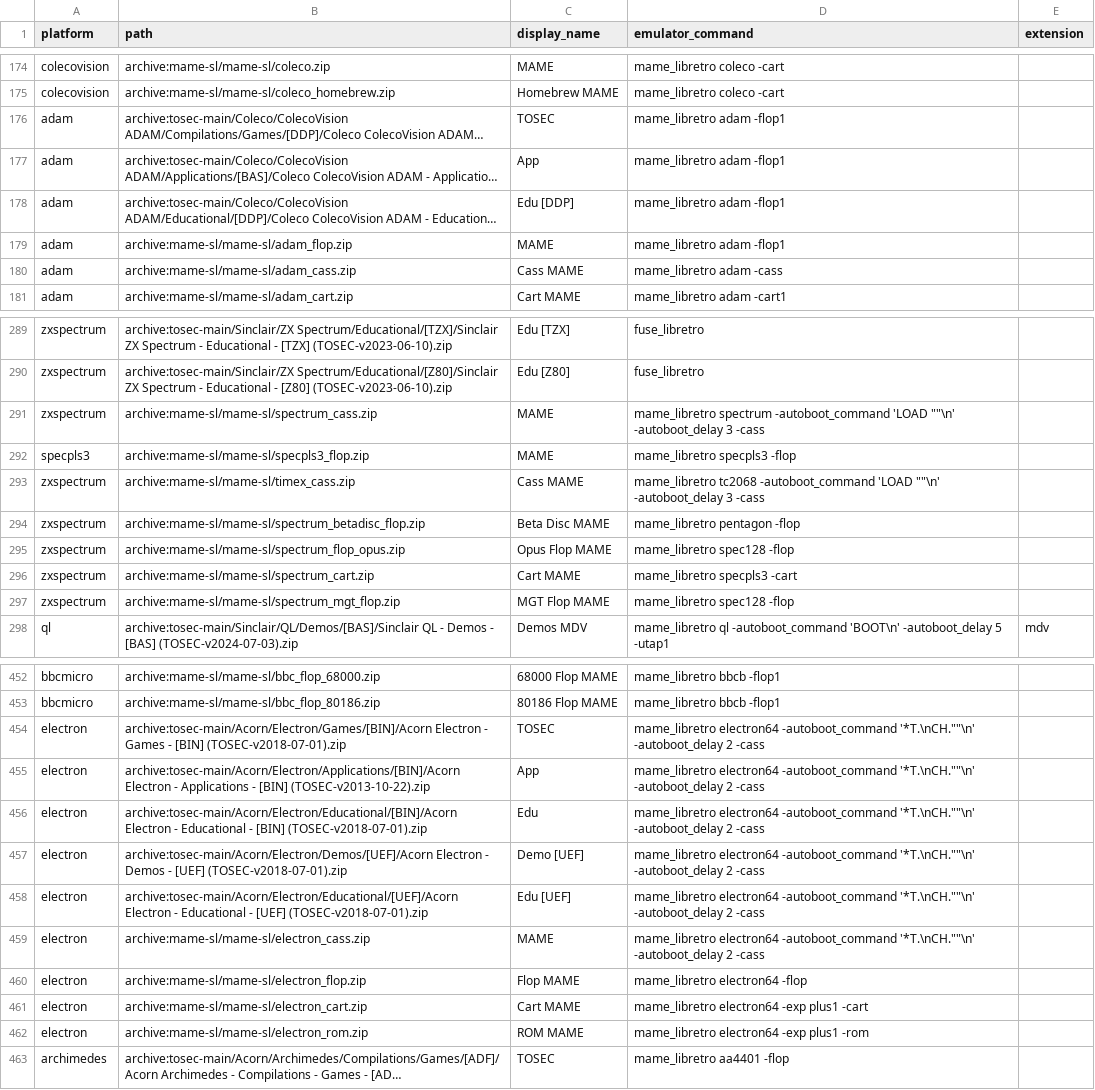
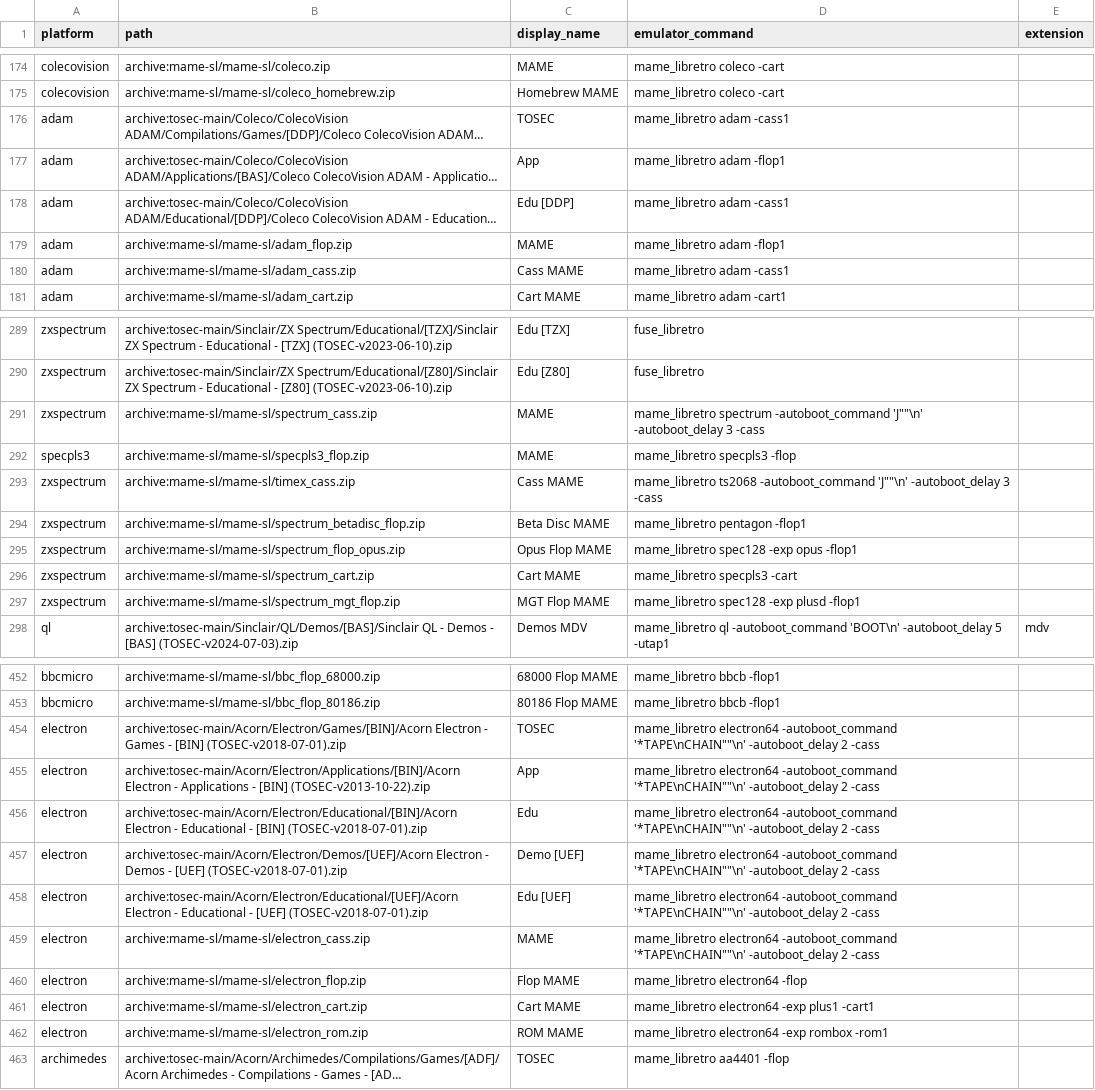
Before and after one commit to WizzardSK/gameflix, a CSV file: platforms.csv, drawn as a sheet; only a part is shown, gaps mark what is left out; long unchanged cells end in …; the diff covers the shown part only; the diff names each change by its address in the sheet, - before the commit and + after, or states it on an @@ line.

Commit message:
Launcher: CHD software lists, software in core arguments, autoboot quoting, disc image fallback; table fixes
From the per-list test of the site:

- A CHD software-list entry (mame-software-list-chds) is a folder; the
  launcher fetched its HTML listing as the "ROM". It now mirrors the
  folder's .chd files, and when the CHD set's name for a disc differs from
  the core's list XML (towns hyakunin isshu.chd vs hyakunin isshu
  (japan).chd), links it under the expected name.
- Software named in the core arguments (famicom famibs30, m5_cart:basici,
  to7 -cart basic, snes:sufami, the FreeDOS hard disks) is fetched from the
  software-list sets into ~/share/bios/<list>/. The -hard path rewrite for
  mame_libretro is gone; MAME finds the disk through the rompath.
- The core's cmd parser knows only double quotes, so every autoboot command
  was typed with an apostrophe on each side and LOAD "" fell apart. The
  arguments are re-quoted for it, with " written as \x22.
- A list's ext no longer has to match every file: the image is picked by
  type, then by the usual disc types, then by size (NonRedump Mega CD .bin,
  PSX .iso); a single-file .7z is handed over as that file (No-Intro DS),
  and a non-archive with ext is started as it is (3DS .cci).
- mame_deps.tsv also covers the ROM devices of slot cards the table plugs in
  (exdos, cd90_640, plusd, opus, trump, sdxbas).
- retroarch.ps1 gets the same: -rompath, full image paths, fetching the MAME
  system ROM sets and every software list of the driver, CHD folders, software
  in the core arguments, re-quoted autoboot commands and the image fallback.

platforms.csv: media and slot options checked against MAME's -listmedia and
-listslots and run in the core - tapes and disks given as the other (Atom,
Adam DDP, Apple II WAV, Apple IIGS PO, CoCo, FM-7, BBC, TRS-80), media that
need a card (Enterprise EXDOS, Thomson CD 90-640, Spectrum +D and Opus),
numbered slots (Adam, BBC Master, Electron), PC Engine CD with its System
Card, BBC/Electron autoboot without abbreviations (the core prefixes any
argument with a dot with the content folder), Spectrum and TS2068 loading
with J"" (tc2068 is not a MAME driver) and the SC-3000 tapes with BASIC.

```diff
--- a/platforms.csv
+++ b/platforms.csv
-D176 (emulator_command): mame_libretro adam -flop1
+D176 (emulator_command): mame_libretro adam -cass1
-D178 (emulator_command): mame_libretro adam -flop1
+D178 (emulator_command): mame_libretro adam -cass1
-D180 (emulator_command): mame_libretro adam -cass
+D180 (emulator_command): mame_libretro adam -cass1
-D291 (emulator_command): …spectrum -autoboot_command 'LOAD ""\n' -autoboot_delay 3…
+D291 (emulator_command): …spectrum -autoboot_command 'J""\n' -autoboot_delay 3…
-D293 (emulator_command): mame_libretro tc2068 -autoboot_command 'LOAD ""\n' -autoboot_delay 3…
+D293 (emulator_command): mame_libretro ts2068 -autoboot_command 'J""\n' -autoboot_delay 3…
-D294 (emulator_command): mame_libretro pentagon -flop
+D294 (emulator_command): mame_libretro pentagon -flop1
-D295 (emulator_command): mame_libretro spec128 -flop
+D295 (emulator_command): mame_libretro spec128 -exp opus -flop1
-D297 (emulator_command): mame_libretro spec128 -flop
+D297 (emulator_command): mame_libretro spec128 -exp plusd -flop1
-D454:D459 (emulator_command): …electron64 -autoboot_command '*T.\nCH.""\n' -autoboot_delay 2…
+D454:D459 (emulator_command): …electron64 -autoboot_command '*TAPE\nCHAIN""\n' -autoboot_delay 2…
-D461 (emulator_command): mame_libretro electron64 -exp plus1 -cart
+D461 (emulator_command): mame_libretro electron64 -exp plus1 -cart1
-D462 (emulator_command): mame_libretro electron64 -exp plus1 -rom
+D462 (emulator_command): mame_libretro electron64 -exp rombox -rom1
```
Also changed, not shown: 22 edited cells elsewhere in this file, mame_deps.tsv, 4 other files.
